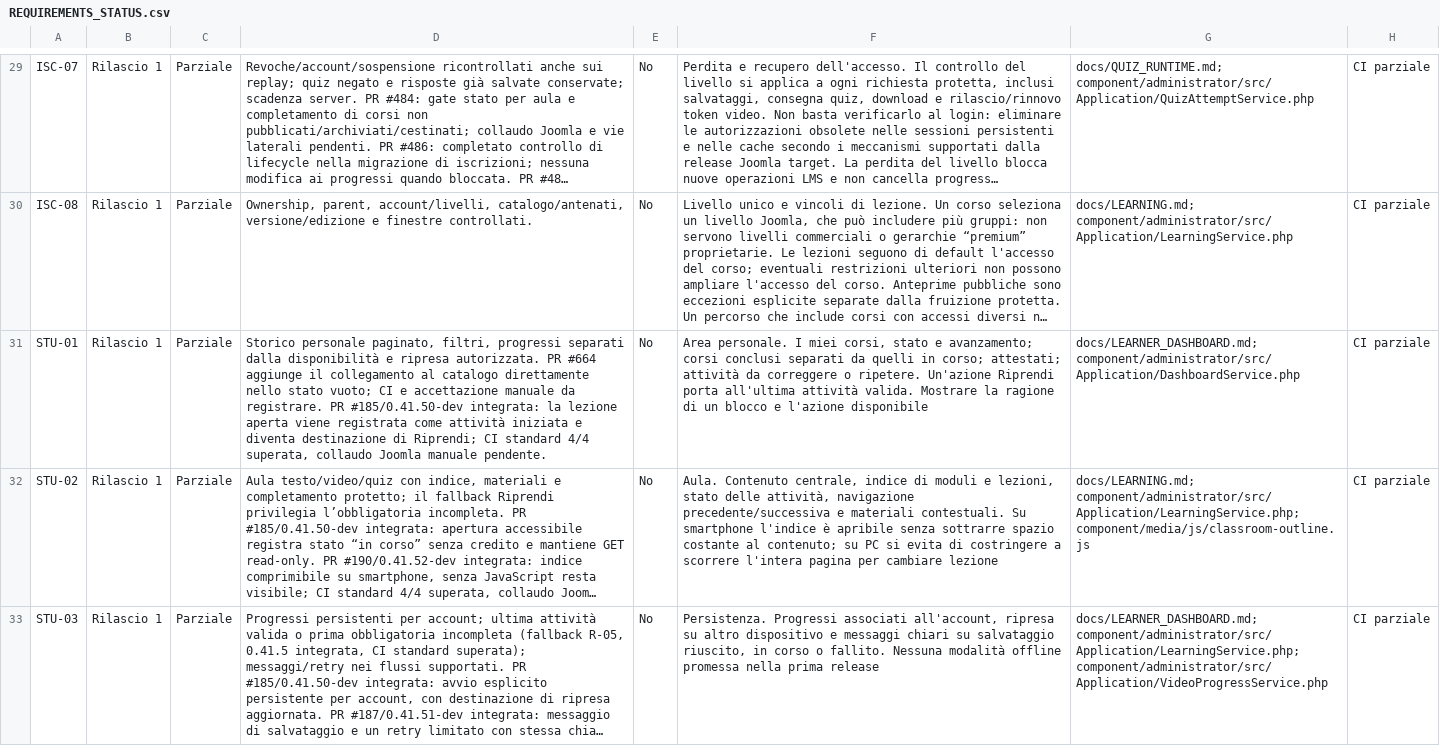
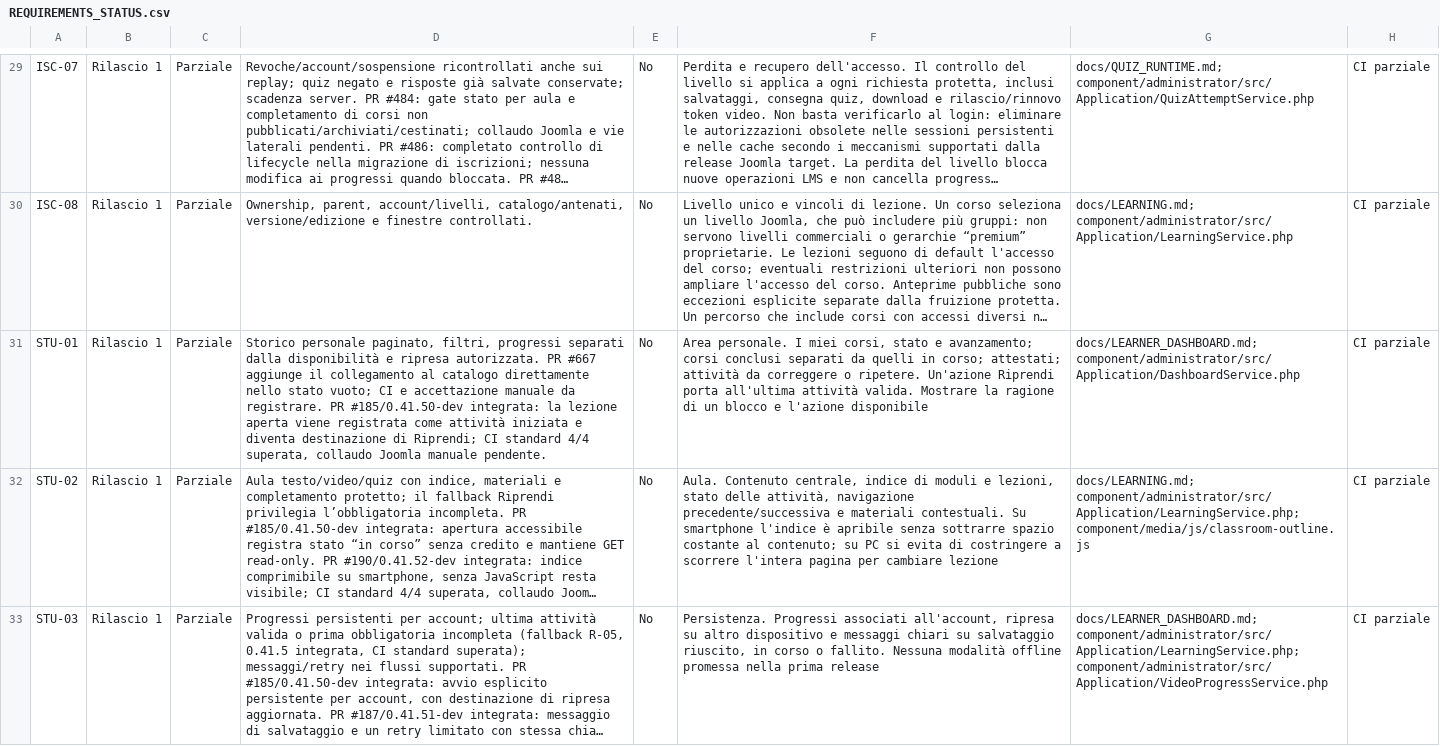
Before and after one commit to jeckodevelopment/jd_learn, a CSV file: docs/REQUIREMENTS_STATUS.csv, drawn as a sheet; only a part is shown, gaps mark what is left out; long unchanged cells end in …; the diff covers the shown part only; the diff names each change by its address in the sheet, - before the commit and + after, or states it on an @@ line.

Commit message:
docs(SCR-05): link exact rebased PR 667

```diff
--- a/docs/REQUIREMENTS_STATUS.csv
+++ b/docs/REQUIREMENTS_STATUS.csv
-D31: …autorizzata. PR #664 aggiunge il…
+D31: …autorizzata. PR #667 aggiunge il…
```
Also changed, not shown: 1 edited cell elsewhere in this file.
